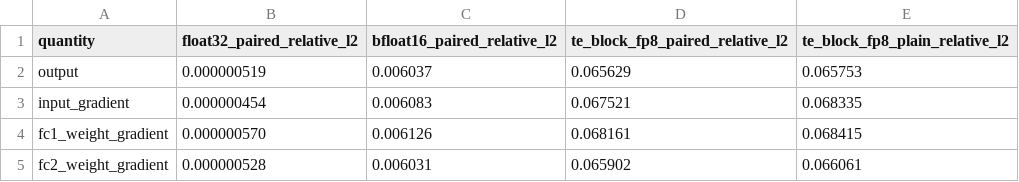
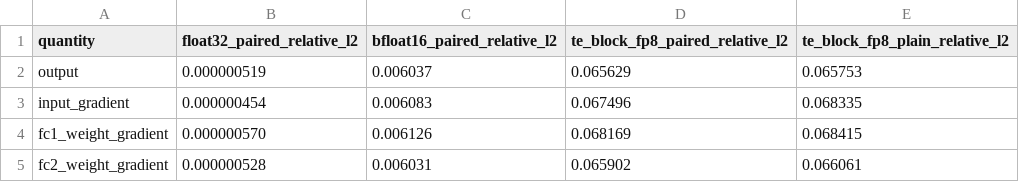
Before and after one commit to Alan-Chen99/6s894_project_2025, a CSV file: paper/results/h100_nvl_rht_mlp_equivalence_summary.csv, drawn as a sheet.

```diff
--- a/paper/results/h100_nvl_rht_mlp_equivalence_summary.csv
+++ b/paper/results/h100_nvl_rht_mlp_equivalence_summary.csv
@@ -2,4 +2,4 @@ quantity,float32_paired_relative_l2,bfloat16_paired_relative_l2,te_block_fp8_pai
 output,0.000000519,0.006037,0.065629,0.065753
-input_gradient,0.000000454,0.006083,0.067521,0.068335
-fc1_weight_gradient,0.000000570,0.006126,0.068161,0.068415
+input_gradient,0.000000454,0.006083,0.067496,0.068335
+fc1_weight_gradient,0.000000570,0.006126,0.068169,0.068415
 fc2_weight_gradient,0.000000528,0.006031,0.065902,0.066061
```
Also changed, not shown: paper/results/h100_nvl_sm90_te_rht_mlp_shape_sweep.csv, paper/results/h100_nvl_sm90_te_rht_mlp_summary.csv, 14 other files.
